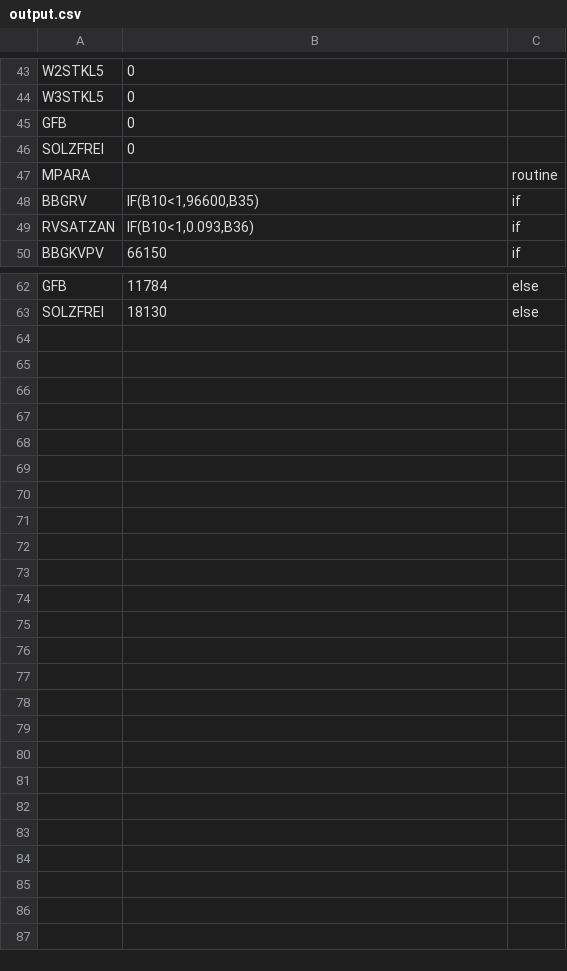
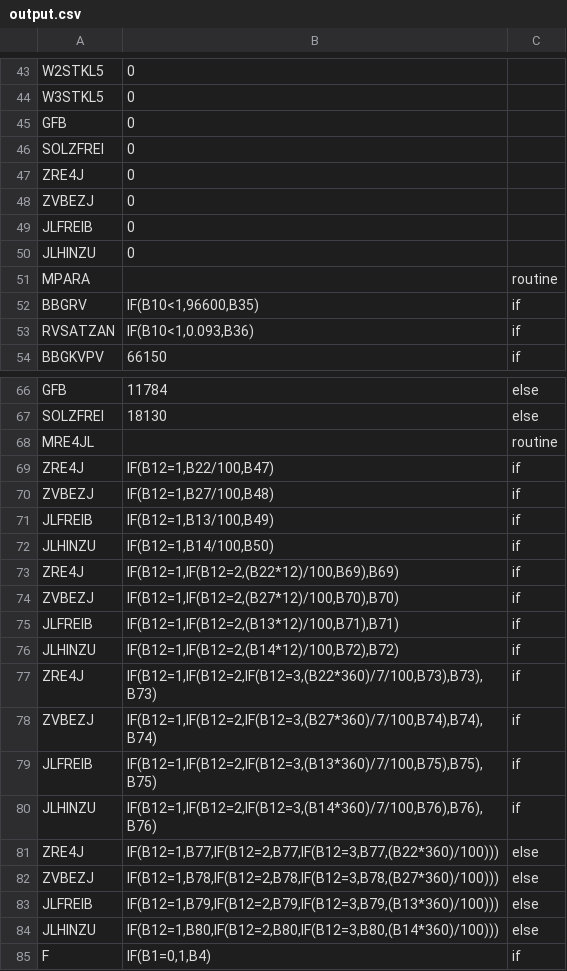
Before and after one commit to ardiannm/flow, a CSV file: output.csv, drawn as a sheet; only a part is shown, gaps mark what is left out; the diff covers the shown part only; the diff names each change by its address in the sheet, - before the commit and + after, or states it on an @@ line.

```diff
--- a/output.csv
+++ b/output.csv
+row 47: ZRE4J | 0
+row 48: ZVBEZJ | 0
+row 49: JLFREIB | 0
+row 50: JLHINZU | 0
+row 68: MRE4JL |  | routine
+row 69: ZRE4J | IF(B12=1,B22/100,B47) | if
+row 70: ZVBEZJ | IF(B12=1,B27/100,B48) | if
+row 71: JLFREIB | IF(B12=1,B13/100,B49) | if
+row 72: JLHINZU | IF(B12=1,B14/100,B50) | if
+row 73: ZRE4J | IF(B12=1,IF(B12=2,(B22*12)/100,B69),B69) | if
+row 74: ZVBEZJ | IF(B12=1,IF(B12=2,(B27*12)/100,B70),B70) | if
+row 75: JLFREIB | IF(B12=1,IF(B12=2,(B13*12)/100,B71),B71) | if
+row 76: JLHINZU | IF(B12=1,IF(B12=2,(B14*12)/100,B72),B72) | if
+row 77: ZRE4J | IF(B12=1,IF(B12=2,IF(B12=3,(B22*360)/7/100,B73),B73),B73) | if
+row 78: ZVBEZJ | IF(B12=1,IF(B12=2,IF(B12=3,(B27*360)/7/100,B74),B74),B74) | if
+row 79: JLFREIB | IF(B12=1,IF(B12=2,IF(B12=3,(B13*360)/7/100,B75),B75),B75) | if
+row 80: JLHINZU | IF(B12=1,IF(B12=2,IF(B12=3,(B14*360)/7/100,B76),B76),B76) | if
+row 81: ZRE4J | IF(B12=1,B77,IF(B12=2,B77,IF(B12=3,B77,(B22*360)/100))) | else
+row 82: ZVBEZJ | IF(B12=1,B78,IF(B12=2,B78,IF(B12=3,B78,(B27*360)/100))) | else
+row 83: JLFREIB | IF(B12=1,B79,IF(B12=2,B79,IF(B12=3,B79,(B13*360)/100))) | else
+row 84: JLHINZU | IF(B12=1,B80,IF(B12=2,B80,IF(B12=3,B80,(B14*360)/100))) | else
+row 85: F | IF(B1=0,1,B4) | if
```
Also changed, not shown: 4 edited cells elsewhere in this file, 5 other files.
